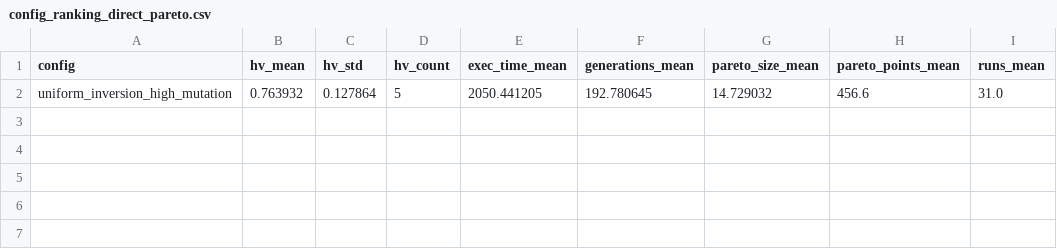
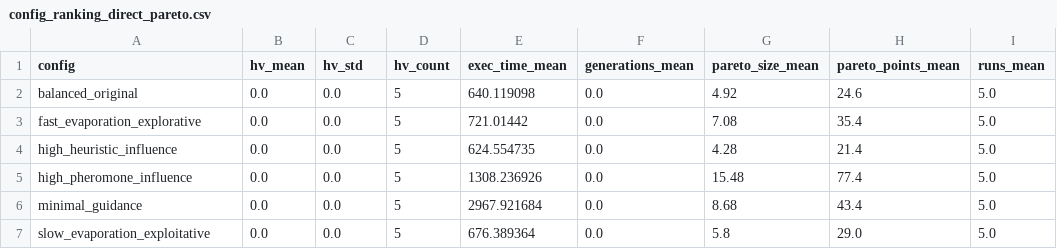
Before and after one commit to Hectoralonsoo/TFG, a CSV file: utils/config_ranking_direct_pareto.csv, drawn as a sheet.

```diff
--- a/utils/config_ranking_direct_pareto.csv
+++ b/utils/config_ranking_direct_pareto.csv
@@ -1,2 +1,7 @@
 config,hv_mean,hv_std,hv_count,exec_time_mean,generations_mean,pareto_size_mean,pareto_points_mean,runs_mean
-uniform_inversion_high_mutation,0.763932,0.127864,5,2050.441205,192.780645,14.729032,456.6,31.0
+balanced_original,0.0,0.0,5,640.119098,0.0,4.92,24.6,5.0
+fast_evaporation_explorative,0.0,0.0,5,721.01442,0.0,7.08,35.4,5.0
+high_heuristic_influence,0.0,0.0,5,624.554735,0.0,4.28,21.4,5.0
+high_pheromone_influence,0.0,0.0,5,1308.236926,0.0,15.48,77.4,5.0
+minimal_guidance,0.0,0.0,5,2967.921684,0.0,8.68,43.4,5.0
+slow_evaporation_exploitative,0.0,0.0,5,676.389364,0.0,5.8,29.0,5.0
```
Also changed, not shown: pareto_outputs/pareto_points_users1.csv, pareto_outputs/pareto_points_users2.csv, 20 other files.
